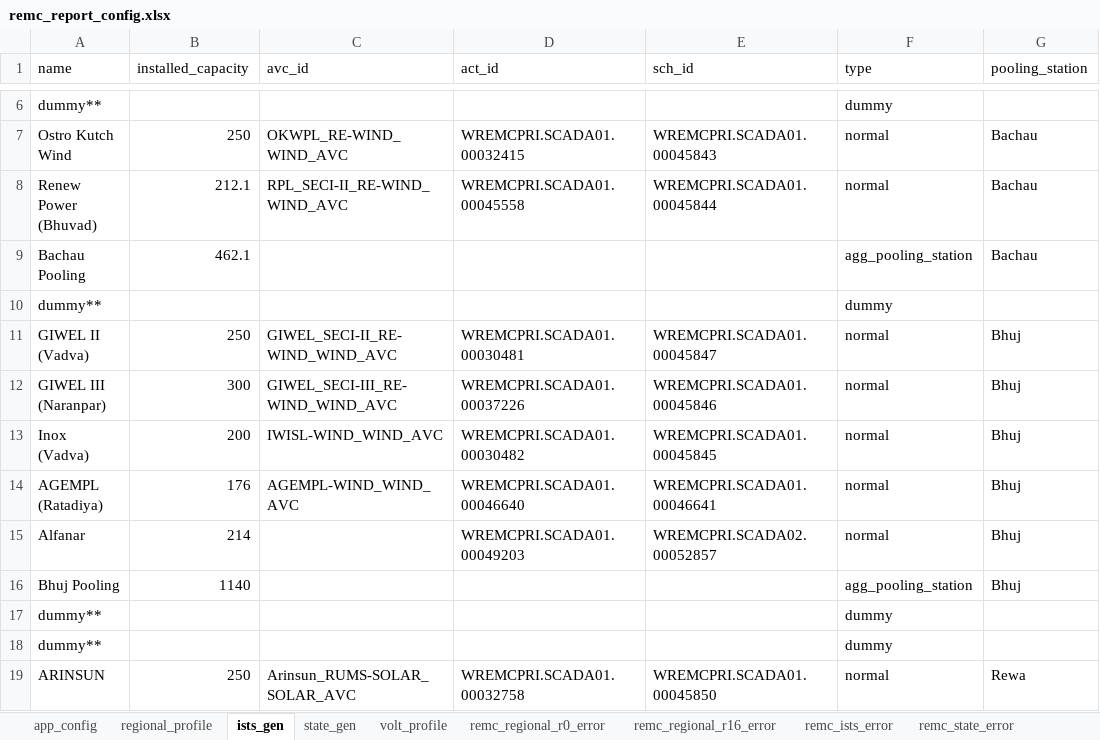
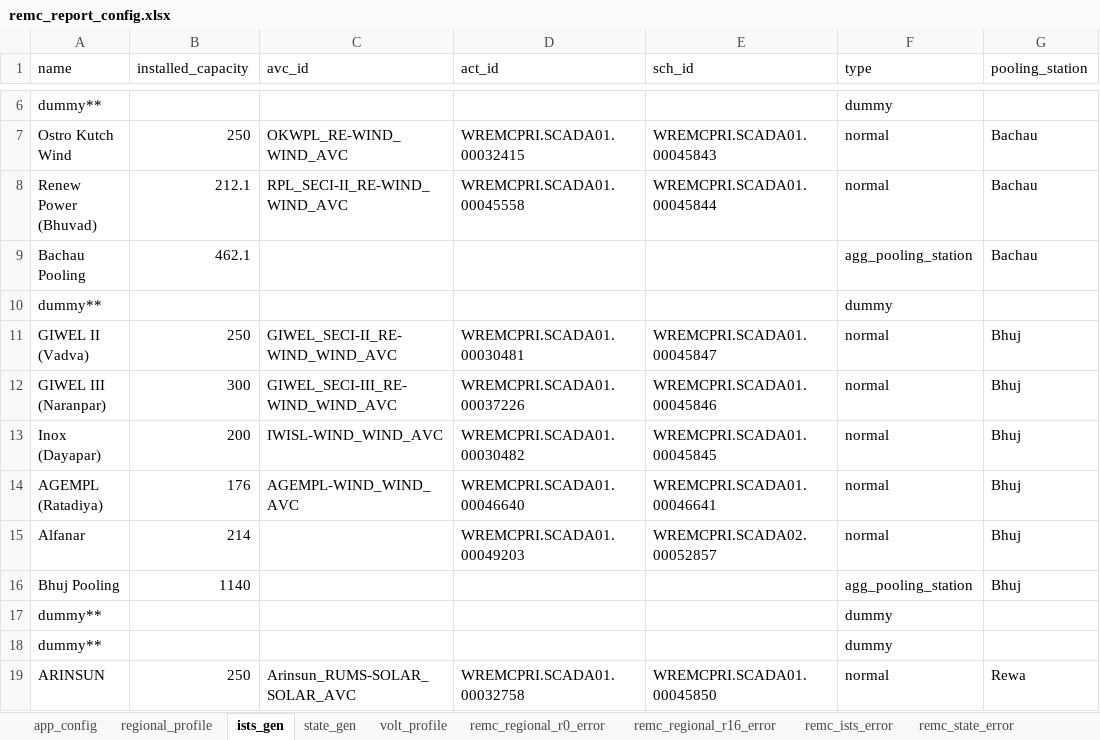
Before and after one commit to nagasudhirpulla/wrldc_remc_reports_generator, an Excel workbook: config/remc_report_config.xlsx, sheet ists_gen, drawn as a sheet; only a part is shown, gaps mark what is left out; values as stored, in another font and other column widths than the file's, no borders; the diff names each change by its address in the sheet, - before the commit and + after, or states it on an @@ line.

Commit message:
minor name change of Inox

```diff
--- a/config/remc_report_config.xlsx (sheet ists_gen)
+++ b/config/remc_report_config.xlsx (sheet ists_gen)
-A13 (name): Inox (Vadva)
+A13 (name): Inox (Dayapar)
```
